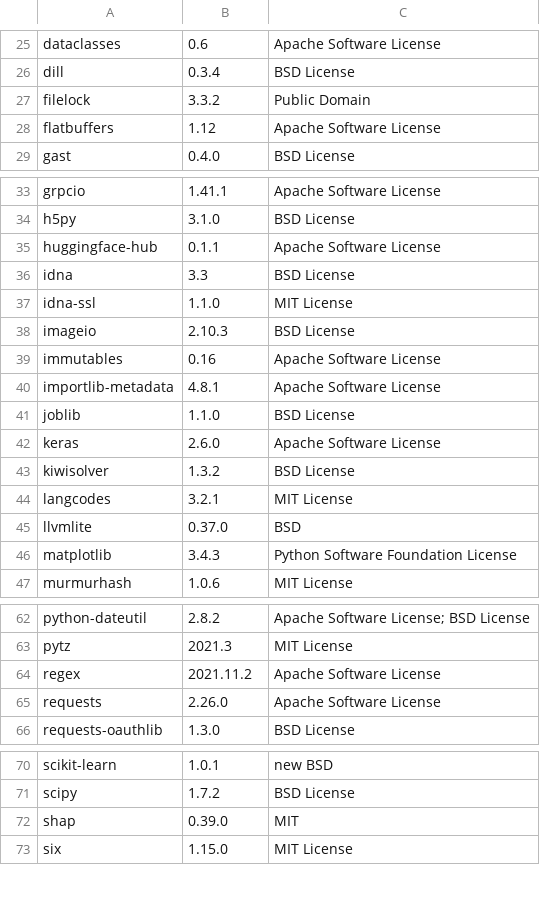
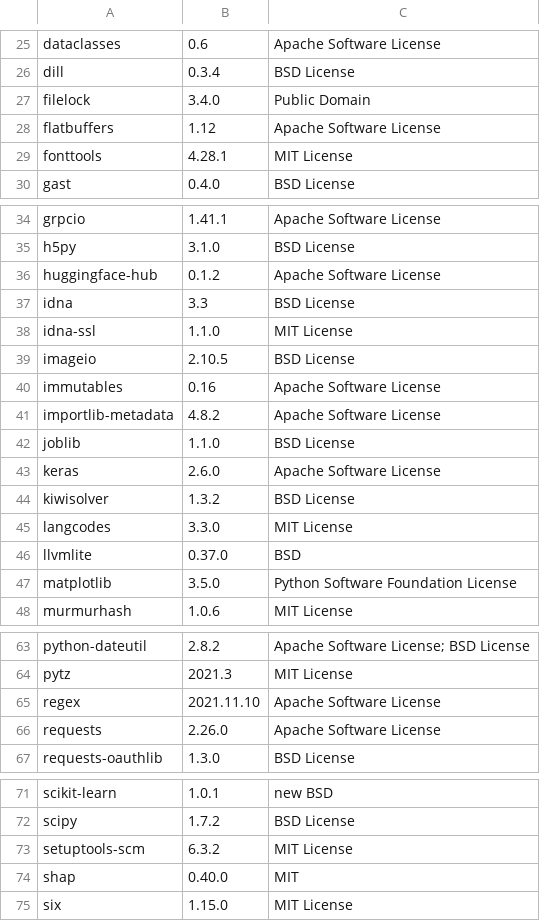
Before and after one commit to SeldonIO/alibi, a CSV file: licenses/license_info.csv, drawn as a sheet; only a part is shown, gaps mark what is left out; the diff covers the shown part only.

Commit message:
Update licenses (#531)

```diff
--- a/licenses/license_info.csv
+++ b/licenses/license_info.csv
@@ -26,4 +26,5 @@
 "dill","0.3.4","BSD License"
-"filelock","3.3.2","Public Domain"
+"filelock","3.4.0","Public Domain"
 "flatbuffers","1.12","Apache Software License"
+"fonttools","4.28.1","MIT License"
 "gast","0.4.0","BSD License"
@@ -34,8 +35,8 @@
 "h5py","3.1.0","BSD License"
-"huggingface-hub","0.1.1","Apache Software License"
+"huggingface-hub","0.1.2","Apache Software License"
 "idna","3.3","BSD License"
 "idna-ssl","1.1.0","MIT License"
-"imageio","2.10.3","BSD License"
+"imageio","2.10.5","BSD License"
 "immutables","0.16","Apache Software License"
-"importlib-metadata","4.8.1","Apache Software License"
+"importlib-metadata","4.8.2","Apache Software License"
 "joblib","1.1.0","BSD License"
@@ -43,5 +44,5 @@
 "kiwisolver","1.3.2","BSD License"
-"langcodes","3.2.1","MIT License"
+"langcodes","3.3.0","MIT License"
 "llvmlite","0.37.0","BSD"
-"matplotlib","3.4.3","Python Software Foundation License"
+"matplotlib","3.5.0","Python Software Foundation License"
 "murmurhash","1.0.6","MIT License"
@@ -63,3 +64,3 @@
 "pytz","2021.3","MIT License"
-"regex","2021.11.2","Apache Software License"
+"regex","2021.11.10","Apache Software License"
 "requests","2.26.0","Apache Software License"
@@ -71,3 +72,4 @@
 "scipy","1.7.2","BSD License"
-"shap","0.39.0","MIT"
+"setuptools-scm","6.3.2","MIT License"
+"shap","0.40.0","MIT"
 "six","1.15.0","MIT License"
```
Also changed, not shown: 1 added row and 4 edited cells elsewhere in this file, licenses/license_info.no_versions.csv, 1 other file.
